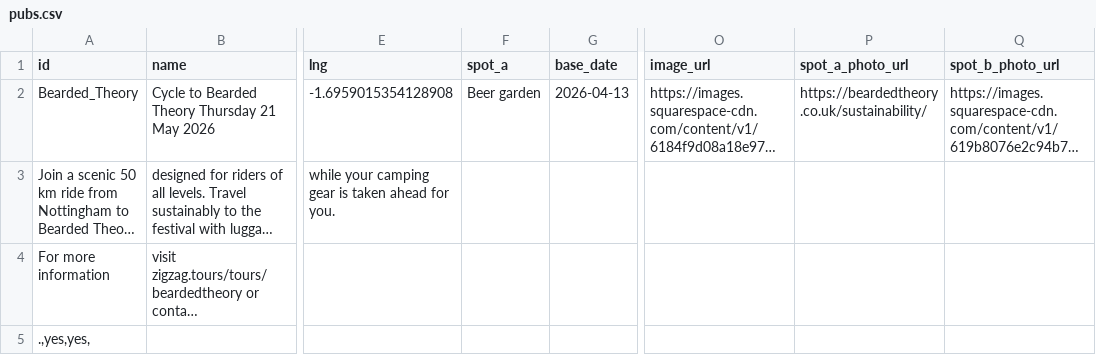
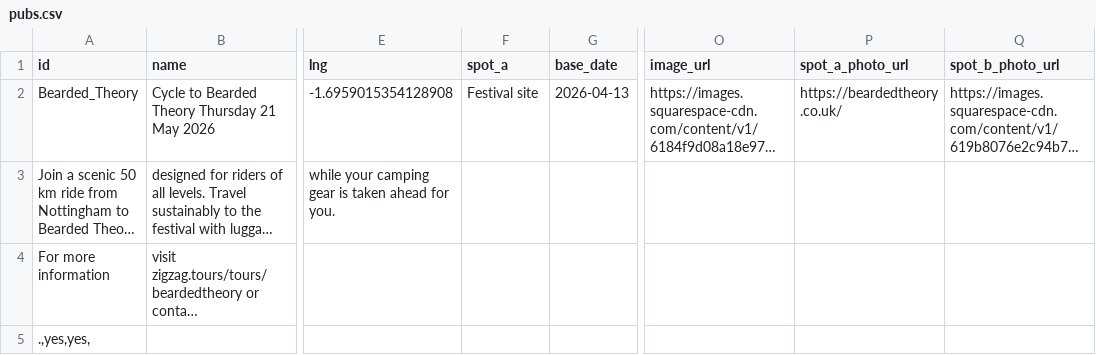
Before and after one commit to shawn845/DrinkingintheSun, a CSV file: app/public/data/pubs.csv, drawn as a sheet; only a part is shown, gaps mark what is left out; long unchanged cells end in …; the diff names each change by its address in the sheet, - before the commit and + after, or states it on an @@ line.

Commit message:
Update pubs/routes via admin tool

```diff
--- a/app/public/data/pubs.csv
+++ b/app/public/data/pubs.csv
-F2 (spot_a): Beer garden
+F2 (spot_a): Festival site
-P2 (spot_a_photo_url): https://beardedtheory.co.uk/sustainability/
+P2 (spot_a_photo_url): https://beardedtheory.co.uk/
```
